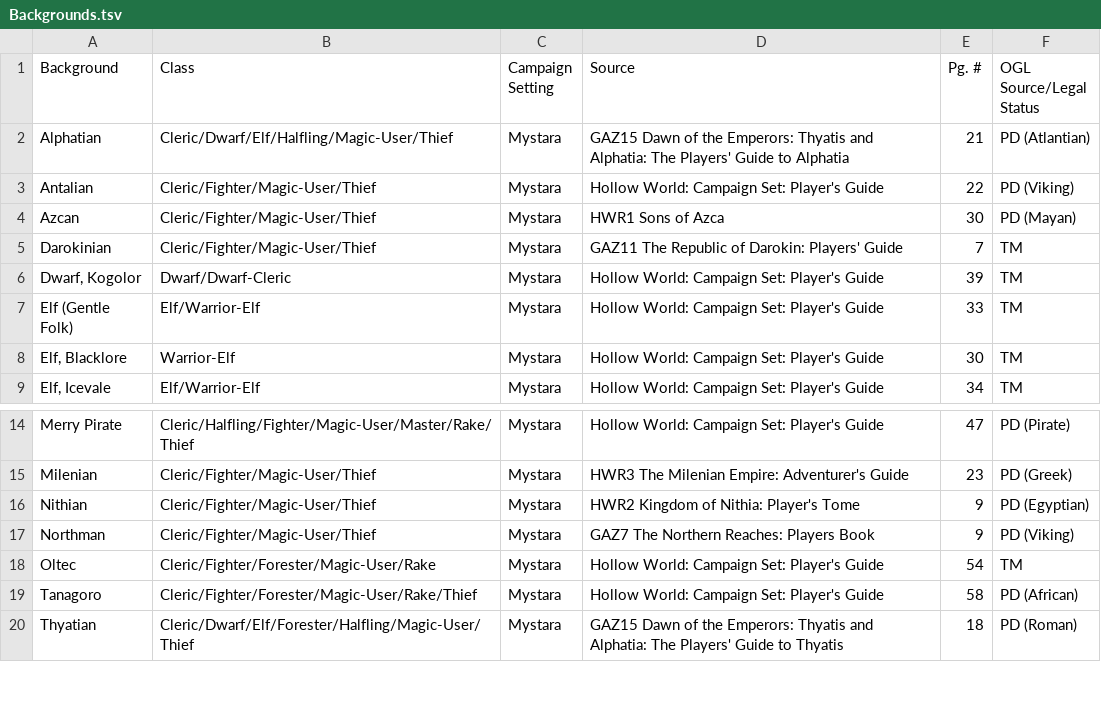
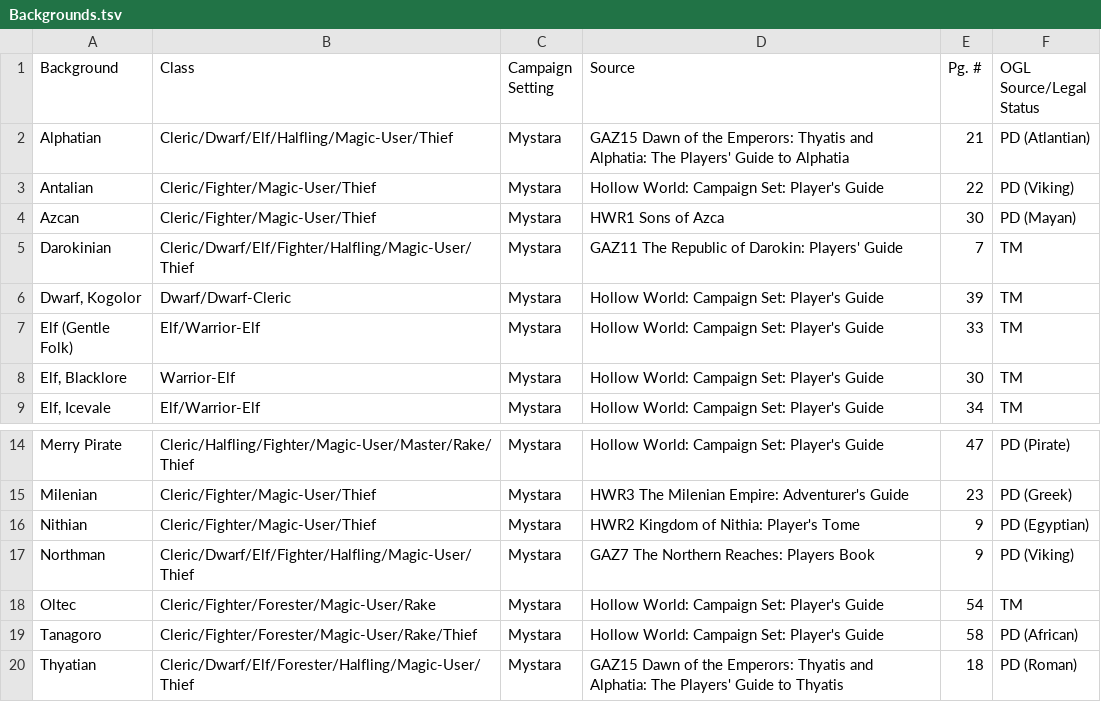
Before and after one commit to peterjschroeder/becmi-indexes, a TSV file: Backgrounds.tsv, drawn as a sheet; only a part is shown, gaps mark what is left out.

```diff
--- a/Backgrounds.tsv
+++ b/Backgrounds.tsv
@@ -4,3 +4,3 @@ Antalian	Cleric/Fighter/Magic-User/Thief	Mystara	Hollow World: Campaign Set: Pla
 Azcan	Cleric/Fighter/Magic-User/Thief	Mystara	HWR1 Sons of Azca	30	PD (Mayan)
-Darokinian	Cleric/Fighter/Magic-User/Thief	Mystara	GAZ11 The Republic of Darokin: Players' Guide	7	TM
+Darokinian	Cleric/Dwarf/Elf/Fighter/Halfling/Magic-User/Thief	Mystara	GAZ11 The Republic of Darokin: Players' Guide	7	TM
 Dwarf, Kogolor	Dwarf/Dwarf-Cleric	Mystara	Hollow World: Campaign Set: Player's Guide	39	TM
@@ -16,3 +16,3 @@ Milenian	Cleric/Fighter/Magic-User/Thief	Mystara	HWR3 The Milenian Empire: Adven
 Nithian	Cleric/Fighter/Magic-User/Thief	Mystara	HWR2 Kingdom of Nithia: Player's Tome	9	PD (Egyptian)
-Northman	Cleric/Fighter/Magic-User/Thief	Mystara	GAZ7 The Northern Reaches: Players Book	9	PD (Viking)
+Northman	Cleric/Dwarf/Elf/Fighter/Halfling/Magic-User/Thief	Mystara	GAZ7 The Northern Reaches: Players Book	9	PD (Viking)
 Oltec	Cleric/Fighter/Forester/Magic-User/Rake	Mystara	Hollow World: Campaign Set: Player's Guide	54	TM
```
Also changed, not shown: Classes.tsv, Monsters.tsv, 1 other file.
